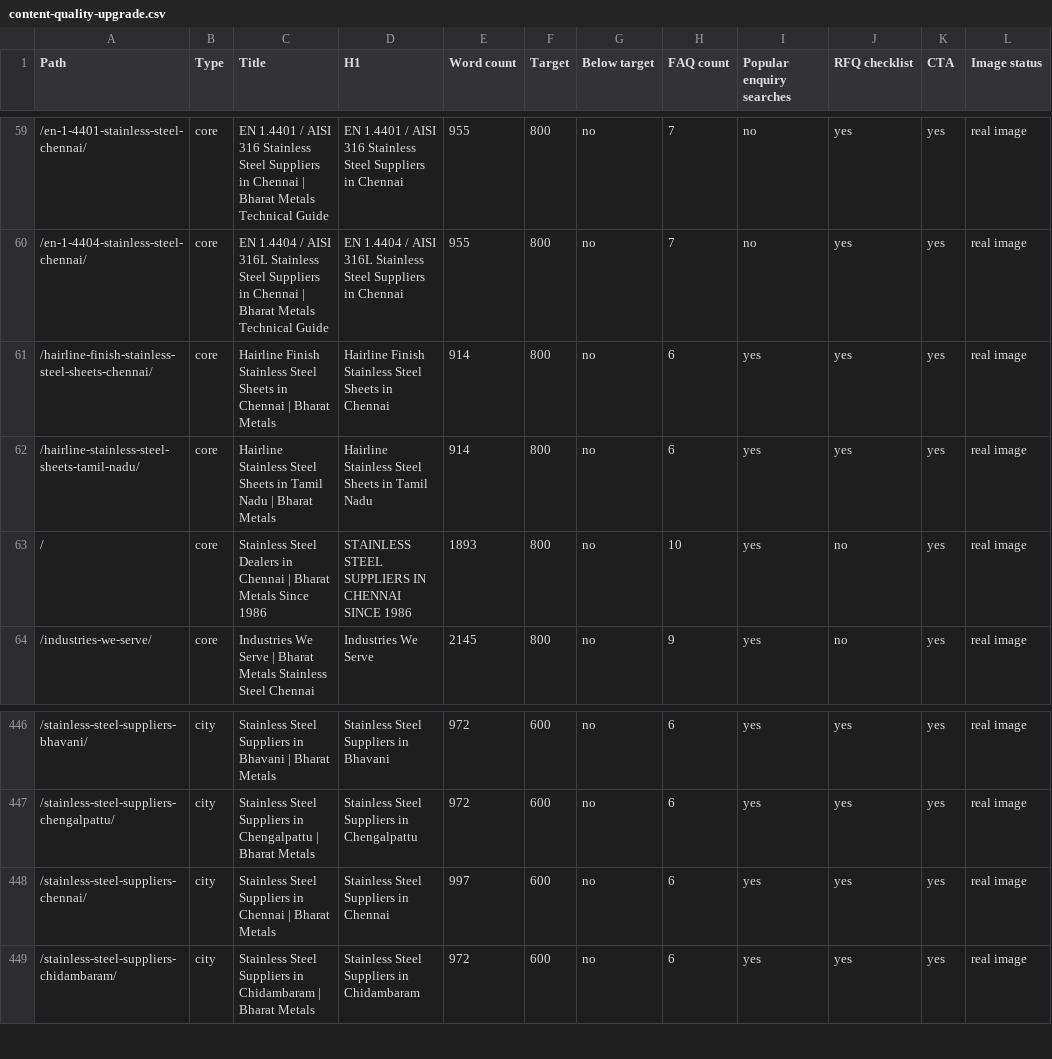
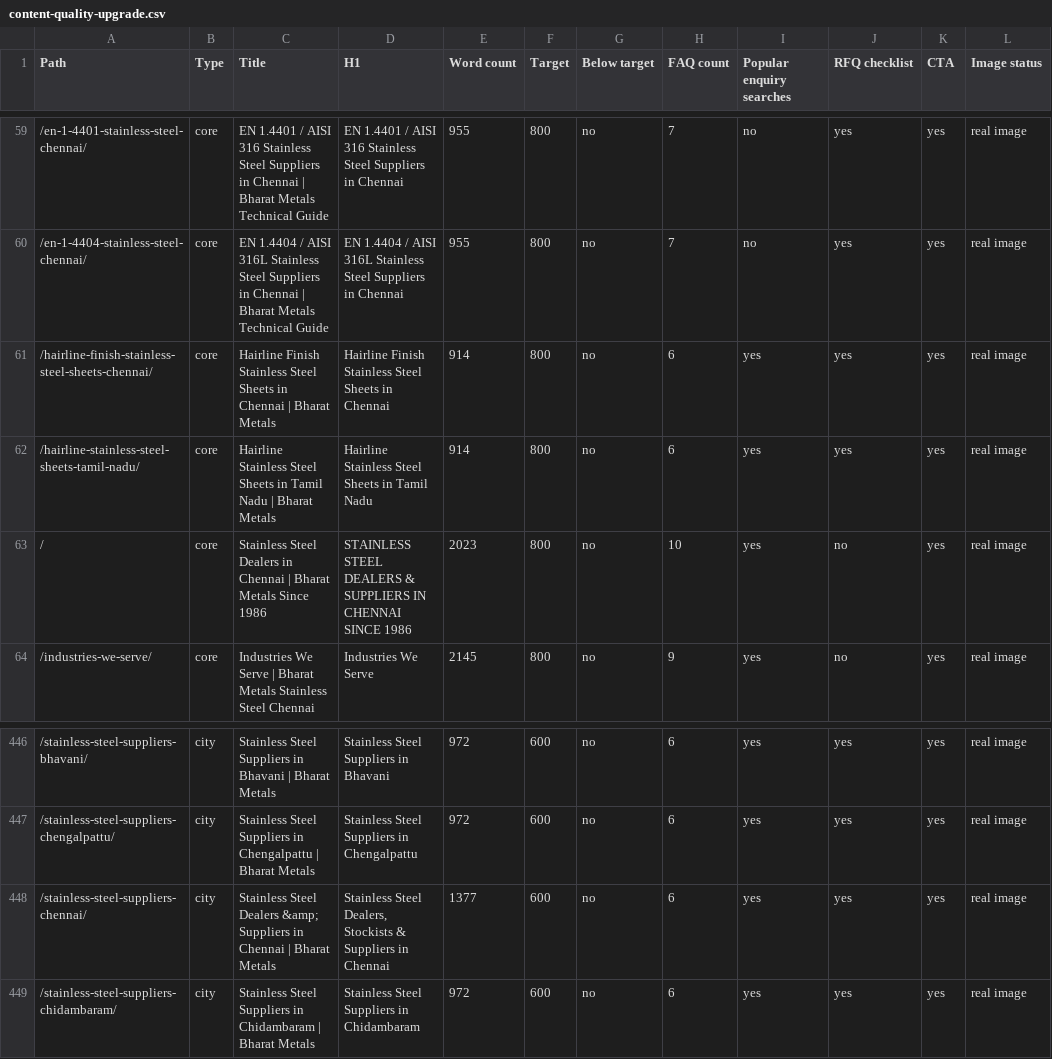
Before and after one commit to tarrunmjain/bharat-metals-website, a CSV file: reports/content-quality-upgrade.csv, drawn as a sheet; only a part is shown, gaps mark what is left out; the diff covers the shown part only; the diff names each change by its address in the sheet, - before the commit and + after, or states it on an @@ line.

```diff
--- a/reports/content-quality-upgrade.csv
+++ b/reports/content-quality-upgrade.csv
-D63 (H1): STAINLESS STEEL SUPPLIERS IN…
+D63 (H1): STAINLESS STEEL DEALERS & SUPPLIERS IN…
-E63 (Word count): 1893
+E63 (Word count): 2023
-C448 (Title): Stainless Steel Suppliers in…
+C448 (Title): Stainless Steel Dealers &amp; Suppliers in…
-D448 (H1): Stainless Steel Suppliers in…
+D448 (H1): Stainless Steel Dealers, Stockists & Suppliers in…
-E448 (Word count): 997
+E448 (Word count): 1377
```
Also changed, not shown: 15 edited cells elsewhere in this file, reports/full-page-recheck.csv, 22 other files.
